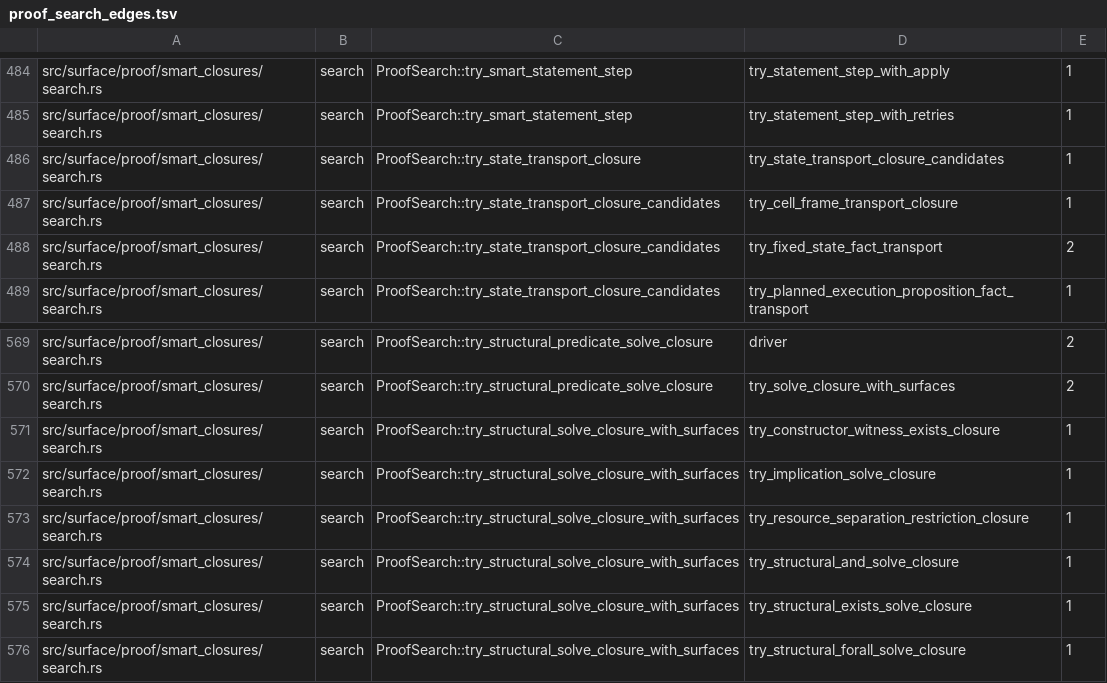
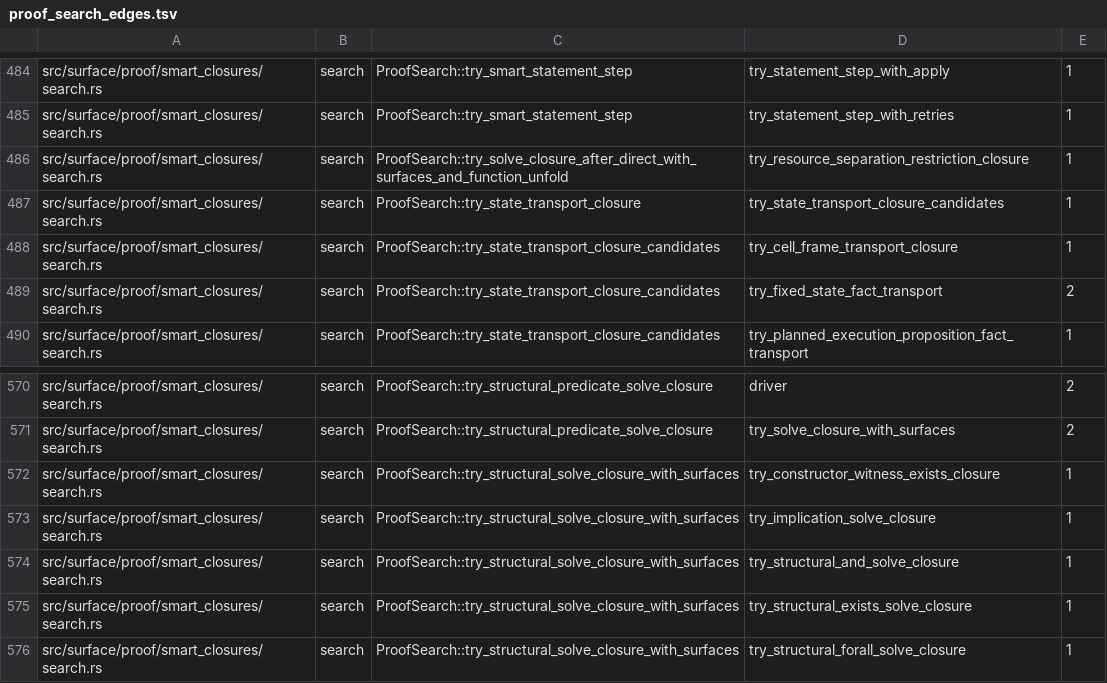
Before and after one commit to clicklang/click, a TSV file: build_support/proof_search_edges.tsv, drawn as a sheet; only a part is shown, gaps mark what is left out; removed rows and columns are numbered as before the commit, all else as after; the diff names each change by its address in the sheet, - before the commit and + after, or states it on an @@ line.

Commit message:
Prefer explicit separation restriction over historical transport

```diff
--- a/build_support/proof_search_edges.tsv
+++ b/build_support/proof_search_edges.tsv
+row 486: src/surface/proof/smart_closures/search.rs | search | ProofSearch::try_solve_closure_after_direct_with_surfaces_and_function_unfold | try_resource_separation_restriction_closure | 1
-row 573: src/surface/proof/smart_closures/search.rs | search | ProofSearch::try_structural_solve_closure_with_surfaces | try_resource_separation_restriction_closure | 1
```
Also changed, not shown: 1 other file.
